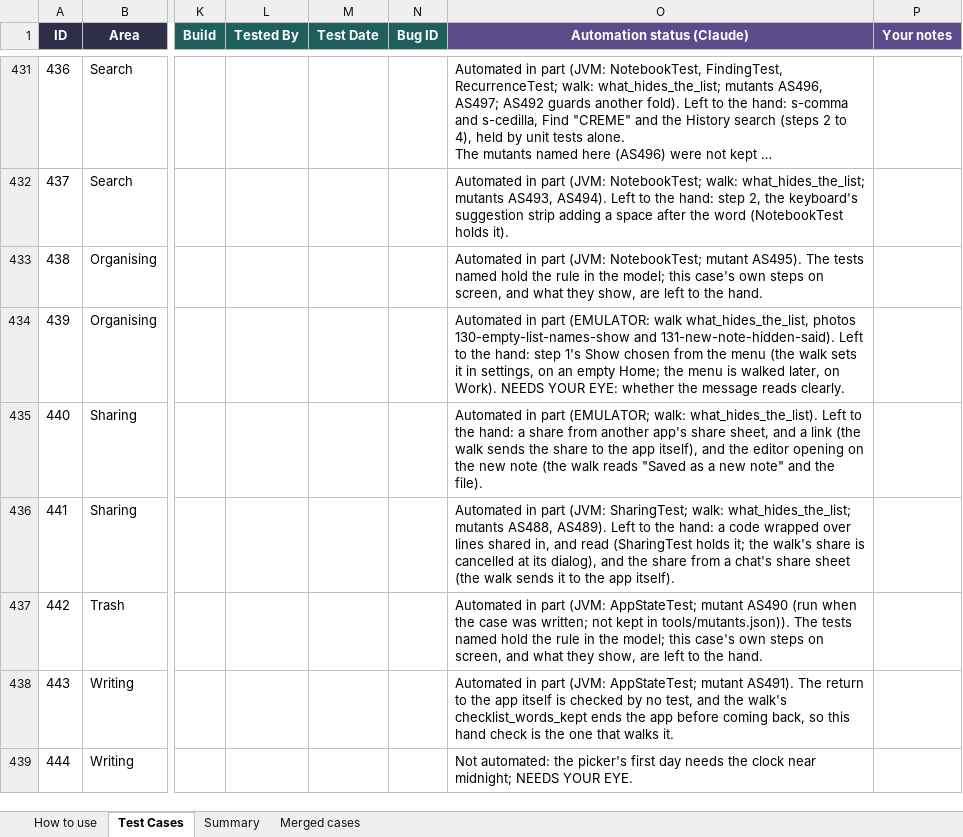
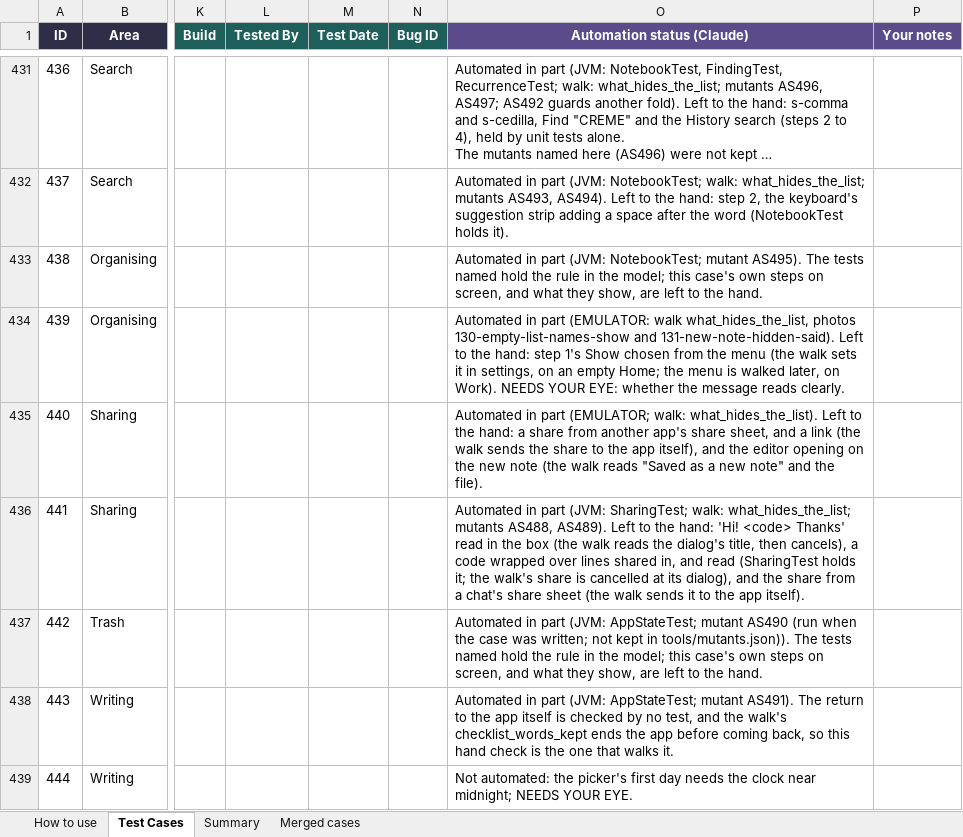
Before and after one commit to AlexandraMoldovan95/noteOrganizerForAndroid, an Excel workbook: qa/NoteOrganizer_Android_TestPlan.xlsx, sheet Test Cases, drawn as a sheet; only a part is shown, gaps mark what is left out; long unchanged cells end in …; values as stored, in another font and other column widths than the file's, no borders; the diff covers the shown part only; the diff names each change by its address in the sheet, - before the commit and + after, or states it on an @@ line.

```diff
--- a/qa/NoteOrganizer_Android_TestPlan.xlsx (sheet Test Cases)
+++ b/qa/NoteOrganizer_Android_TestPlan.xlsx (sheet Test Cases)
-O436 (Automation status (Claude)): …the hand: a code…
+O436 (Automation status (Claude)): …the hand: 'Hi! <code> Thanks' read in the box (the walk reads the dialog's title, then cancels), a code…
```
Also changed, not shown: 20 edited cells elsewhere in this sheet, 1 other file.
